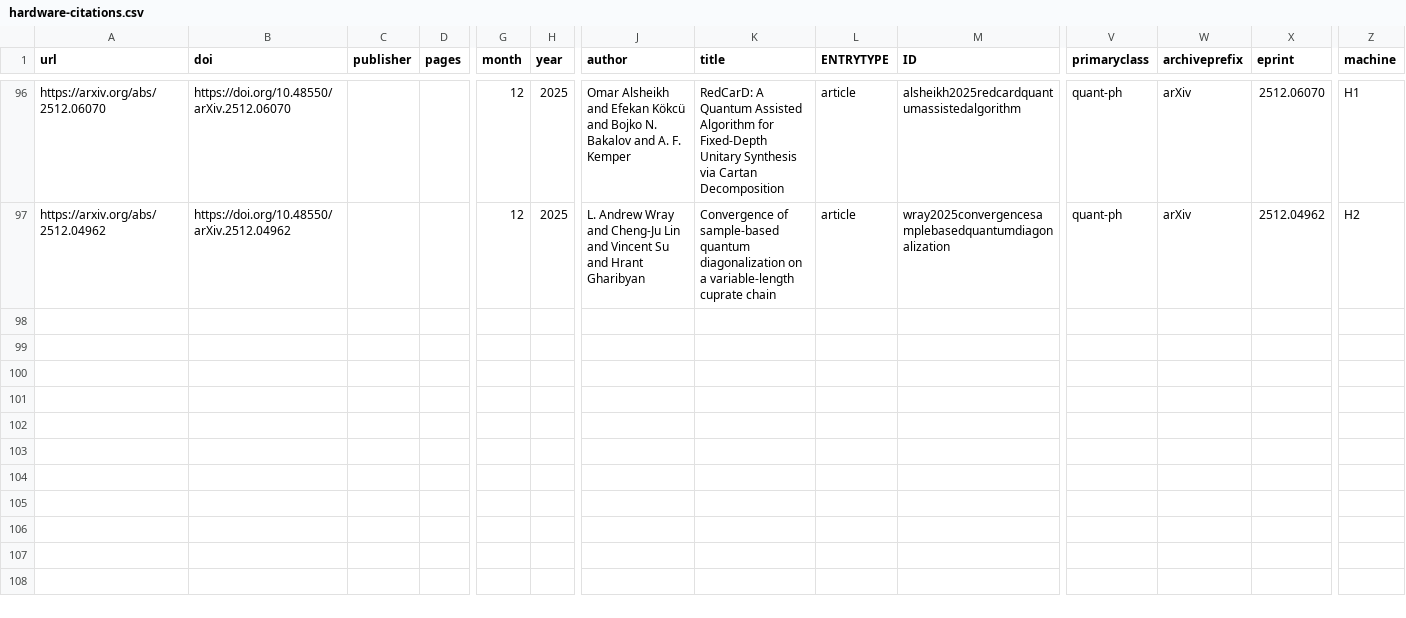
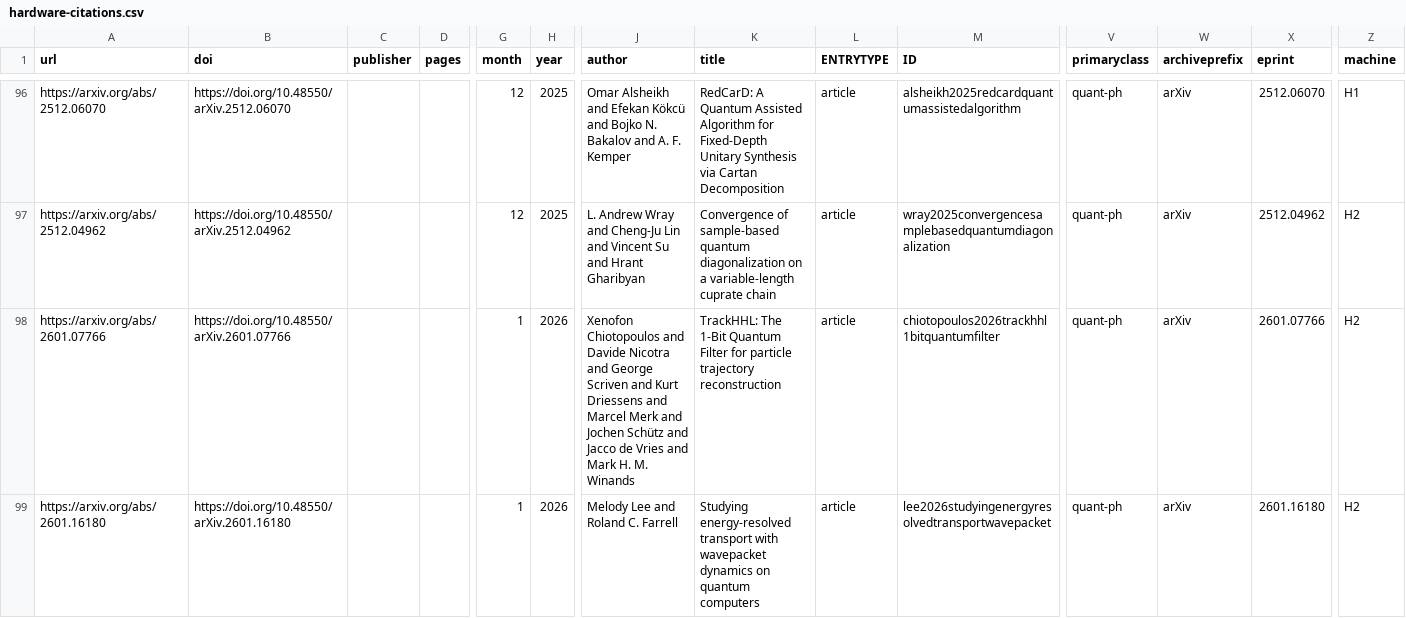
Before and after one commit to Quantinuum/quantinuum-publications, a CSV file: csv/hardware-citations.csv, drawn as a sheet; only a part is shown, gaps mark what is left out; rows hold the shown columns only; the diff names each change by its address in the sheet, - before the commit and + after, or states it on an @@ line.

```diff
--- a/csv/hardware-citations.csv
+++ b/csv/hardware-citations.csv
+row 98: https://arxiv.org/abs/2601.07766 | https://doi.org/10.48550/arXiv.2601.07766 |  |  | 1 | 2026 | Xenofon Chiotopoulos and Davide Nicotra and George Scriven and Kurt Driessens and Marcel Merk and Jochen Schütz and Jacco de Vries and Mark H. M. Winands | TrackHHL: The 1-Bit Quantum Filter for particle trajectory reconstruction | article | chiotopoulos2026trackhhl1bitquantumfilter | quant-ph | arXiv | 2601.07766 | H2
+row 99: https://arxiv.org/abs/2601.16180 | https://doi.org/10.48550/arXiv.2601.16180 |  |  | 1 | 2026 | Melody Lee and Roland C. Farrell | Studying energy-resolved transport with wavepacket dynamics on quantum computers | article | lee2026studyingenergyresolvedtransportwavepacket | quant-ph | arXiv | 2601.16180 | H2
```
Also changed, not shown: csv/hardware-articles.csv, csv/hardware-collaborations.csv, 2 other files.
